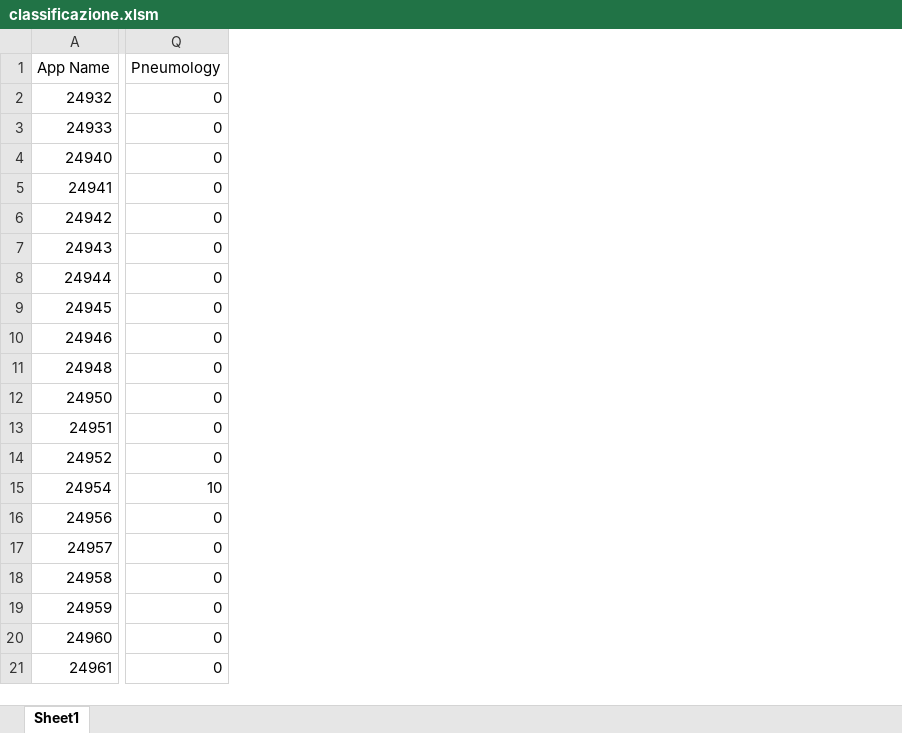
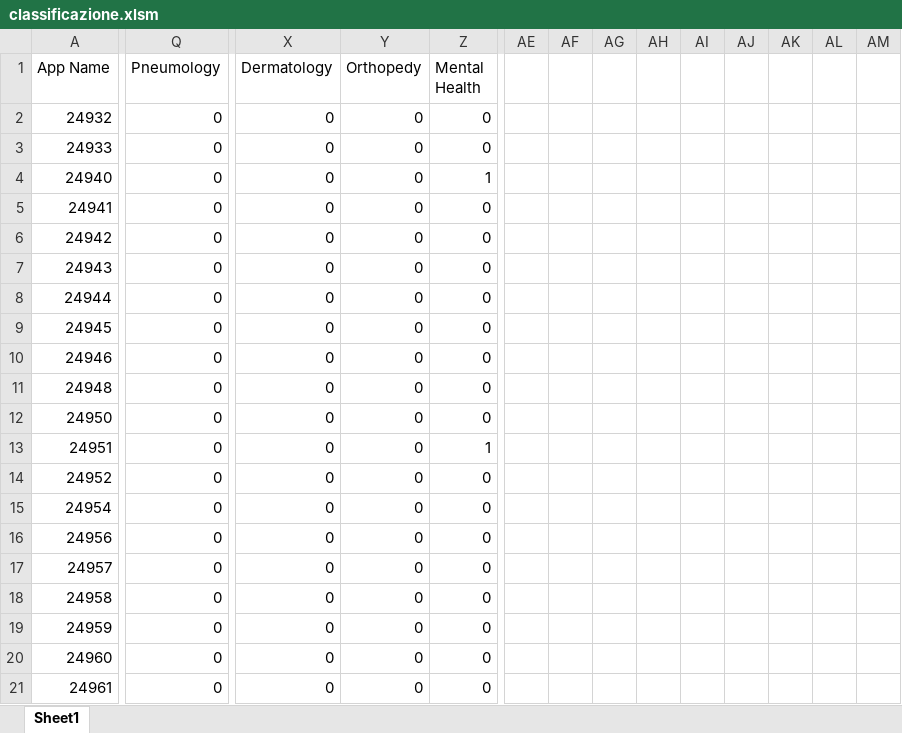
Before and after one commit to luciapolidori/E-Health, an Excel workbook: classificazione.xlsm, sheet Sheet1, drawn as a sheet; only a part is shown, gaps mark what is left out; values as stored, in another font and other column widths than the file's, no borders; the diff covers the shown part only; the diff names each change by its address in the sheet, - before the commit and + after, or states it on an @@ line.

```diff
--- a/classificazione.xlsm (sheet Sheet1)
+++ b/classificazione.xlsm (sheet Sheet1)
+column X (Dermatology), rows 2-21: all 0
+column Y (Orthopedy), rows 2-21: all 0
+column Z (Mental Health), rows 2-21: 0 | 0 | 1 | 0 | 0 | 0 | 0 | 0 | 0 | 0 | 0 | 1 | 0 | 0 | 0 | 0 | 0 | 0 | 0 | 0
+column AE, empty
+column AF, empty
+column AG, empty
+column AH, empty
+column AI, empty
+column AJ, empty
+column AK, empty
+column AL, empty
+column AM, empty
-Q15 (Pneumology): 10
+Q15 (Pneumology): 0
```
Also changed, not shown: 4 added columns elsewhere in this sheet, 12 other files.
